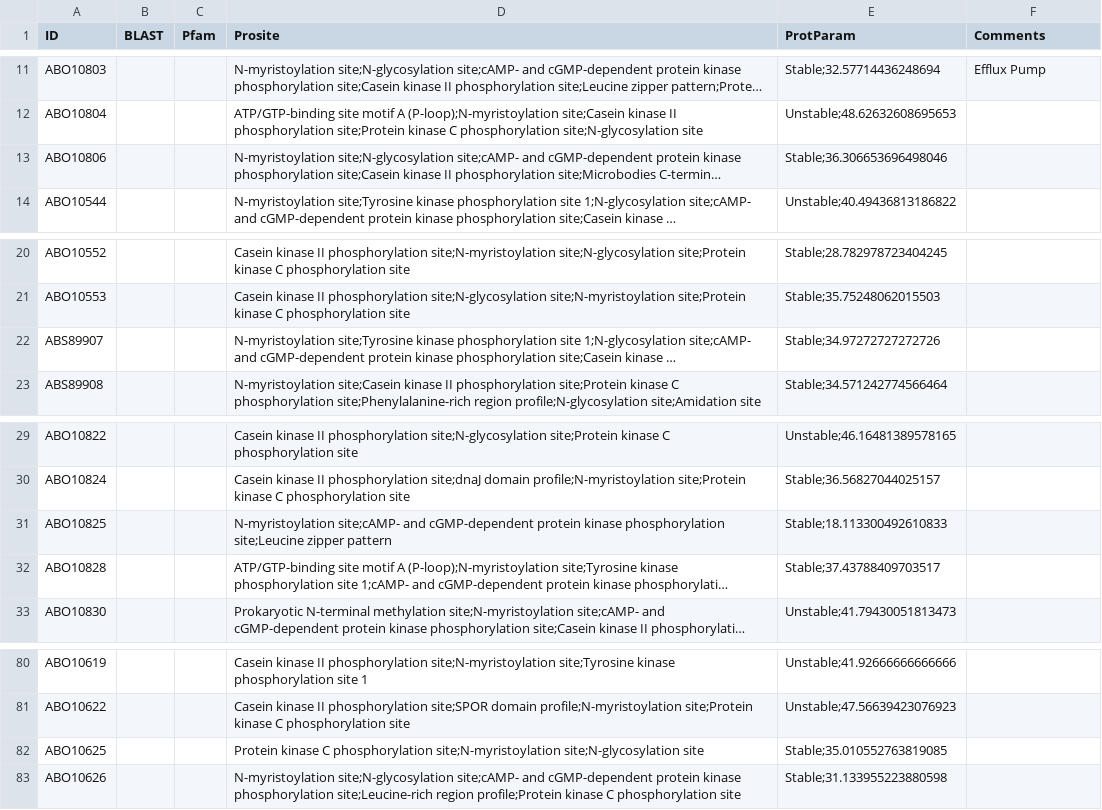
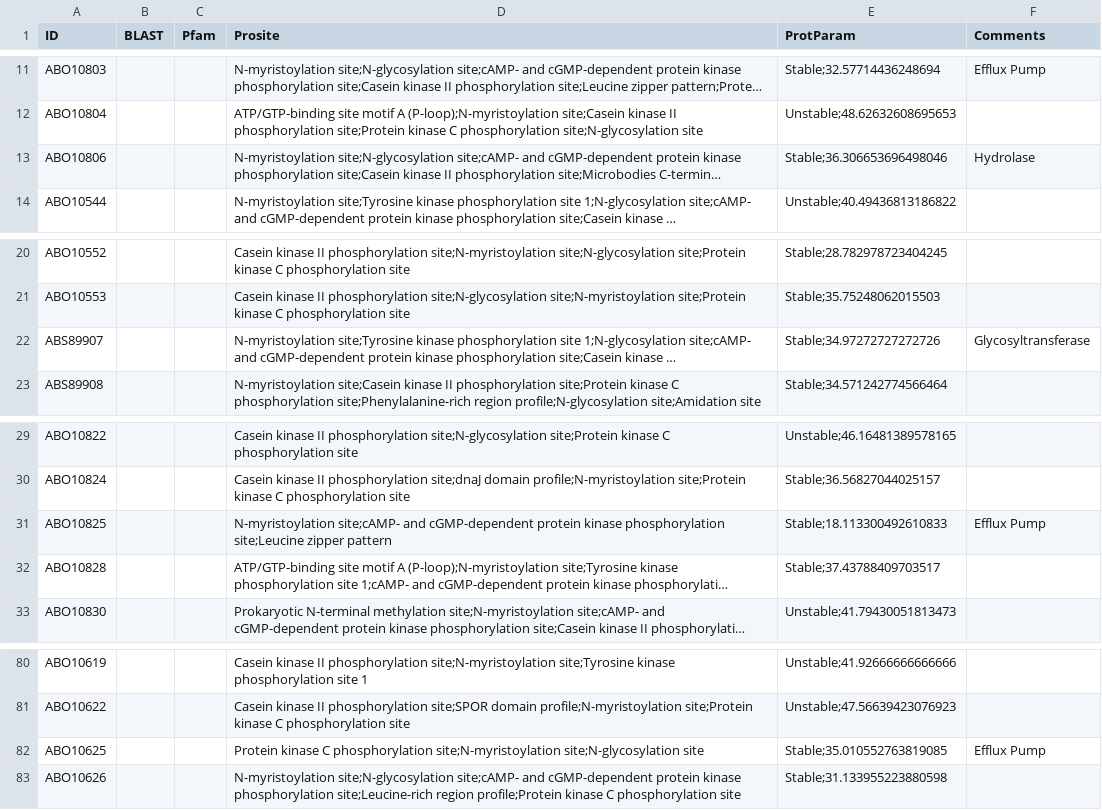
Before and after one commit to kmoyung/BIMM182_Project, a CSV file: FinalOutput.csv, drawn as a sheet; only a part is shown, gaps mark what is left out; long unchanged cells end in …; the diff names each change by its address in the sheet, - before the commit and + after, or states it on an @@ line.

Commit message:
fixed blast query and updated final output table

```diff
--- a/FinalOutput.csv
+++ b/FinalOutput.csv
-F13 (Comments): (empty)
+F13 (Comments): Hydrolase
-F22 (Comments): (empty)
+F22 (Comments): Glycosyltransferase
-F31 (Comments): (empty)
+F31 (Comments): Efflux Pump
-F82 (Comments): (empty)
+F82 (Comments): Efflux Pump
```
Also changed, not shown: 1 other file.
